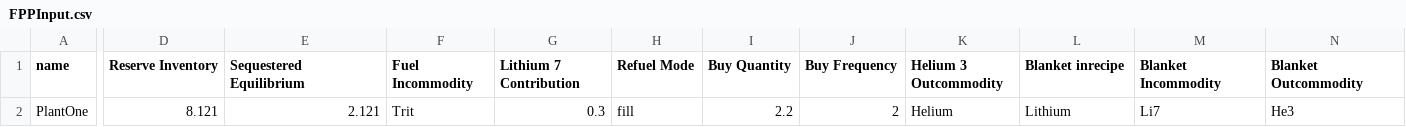
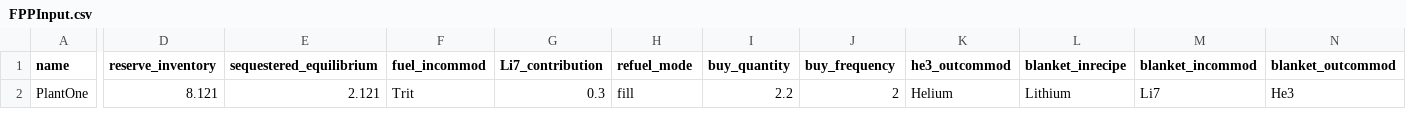
Before and after one commit to uw-reti/tricycle, a CSV file: Scenarios/FPPInput.csv, drawn as a sheet; only a part is shown, gaps mark what is left out; the diff covers the shown part only; the diff names each change by its address in the sheet, - before the commit and + after, or states it on an @@ line.

Commit message:
Update FPPInput.csv
Changed header names in FPP input csv file

```diff
--- a/Scenarios/FPPInput.csv
+++ b/Scenarios/FPPInput.csv
-D1: Reserve Inventory
+D1: reserve_inventory
-E1: Sequestered Equilibrium
+E1: sequestered_equilibrium
-F1: Fuel Incommodity
+F1: fuel_incommod
-G1: Lithium 7 Contribution
+G1: Li7_contribution
-H1: Refuel Mode
+H1: refuel_mode
-I1: Buy Quantity
+I1: buy_quantity
-J1: Buy Frequency
+J1: buy_frequency
-K1: Helium 3 Outcommodity
+K1: he3_outcommod
-L1: Blanket inrecipe
+L1: blanket_inrecipe
-M1: Blanket Incommodity
+M1: blanket_incommod
-N1: Blanket Outcommodity
+N1: blanket_outcommod
```
Also changed, not shown: 3 edited cells elsewhere in this file.
